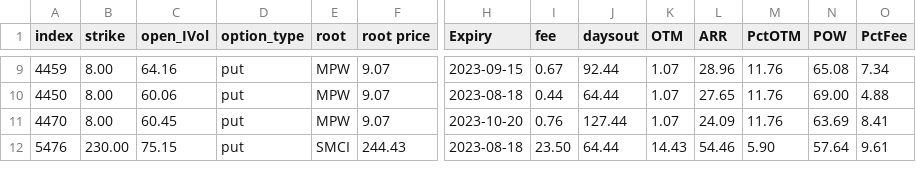
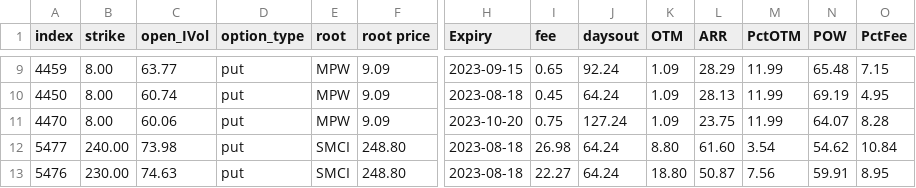
Before and after one commit to snarfed/POWMax_Tonka_Prdtn, a CSV file: Put_STO_Mid.csv, drawn as a sheet; only a part is shown, gaps mark what is left out; addresses are those after the commit; rows hold the shown columns only; the diff covers the shown part only; the diff names each change by its address in the sheet, - before the commit and + after, or states it on an @@ line.

```diff
--- a/Put_STO_Mid.csv
+++ b/Put_STO_Mid.csv
-C9 (open_IVol): 64.16
+C9 (open_IVol): 63.77
-F9:F11 (root price): 9.07
+F9:F11 (root price): 9.09
-I9 (fee): 0.67
+I9 (fee): 0.65
-J9 (daysout): 92.44
+J9 (daysout): 92.24
-K9:K11 (OTM): 1.07
+K9:K11 (OTM): 1.09
-L9 (ARR): 28.96
+L9 (ARR): 28.29
-M9:M11 (PctOTM): 11.76
+M9:M11 (PctOTM): 11.99
-N9 (POW): 65.08
+N9 (POW): 65.48
-O9 (PctFee): 7.34
+O9 (PctFee): 7.15
-C10 (open_IVol): 60.06
+C10 (open_IVol): 60.74
-I10 (fee): 0.44
+I10 (fee): 0.45
-J10 (daysout): 64.44
+J10 (daysout): 64.24
-L10 (ARR): 27.65
+L10 (ARR): 28.13
-N10 (POW): 69.00
+N10 (POW): 69.19
-O10 (PctFee): 4.88
+O10 (PctFee): 4.95
-C11 (open_IVol): 60.45
+C11 (open_IVol): 60.06
-I11 (fee): 0.76
+I11 (fee): 0.75
-J11 (daysout): 127.44
+J11 (daysout): 127.24
-L11 (ARR): 24.09
+L11 (ARR): 23.75
-N11 (POW): 63.69
+N11 (POW): 64.07
-O11 (PctFee): 8.41
+O11 (PctFee): 8.28
+row 12: 5477 | 240.00 | 73.98 | put | SMCI | 248.80 | 2023-08-18 | 26.98 | 64.24 | 8.80 | 61.60 | 3.54 | 54.62 | 10.84
-C13 (open_IVol): 75.15
+C13 (open_IVol): 74.63
-F13 (root price): 244.43
+F13 (root price): 248.80
-I13 (fee): 23.50
+I13 (fee): 22.27
-J13 (daysout): 64.44
+J13 (daysout): 64.24
-K13 (OTM): 14.43
+K13 (OTM): 18.80
-L13 (ARR): 54.46
+L13 (ARR): 50.87
-M13 (PctOTM): 5.90
+M13 (PctOTM): 7.56
-N13 (POW): 57.64
+N13 (POW): 59.91
-O13 (PctFee): 9.61
+O13 (PctFee): 8.95
```
Also changed, not shown: 80 edited cells elsewhere in this file, Call_STO_Mid.csv, Call_STO_Short.csv, 8 other files.
